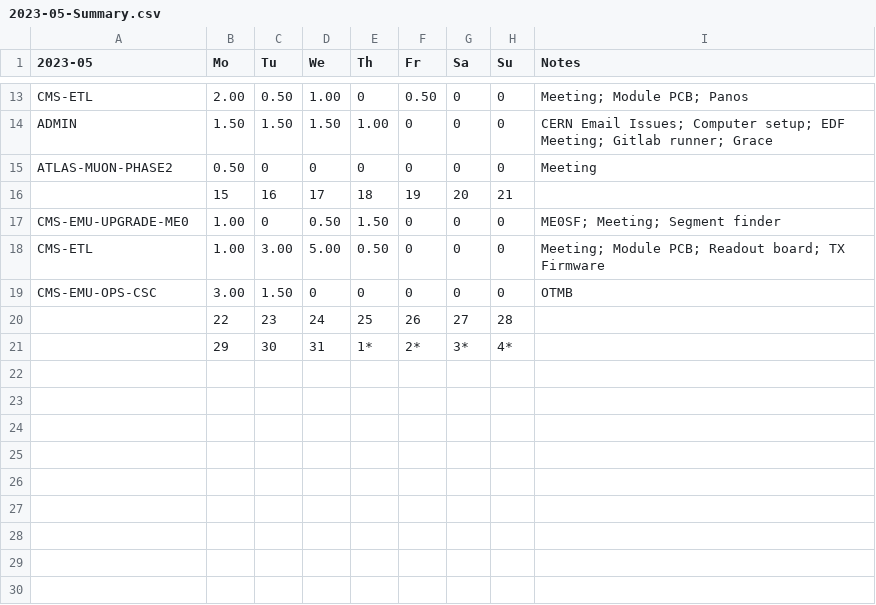
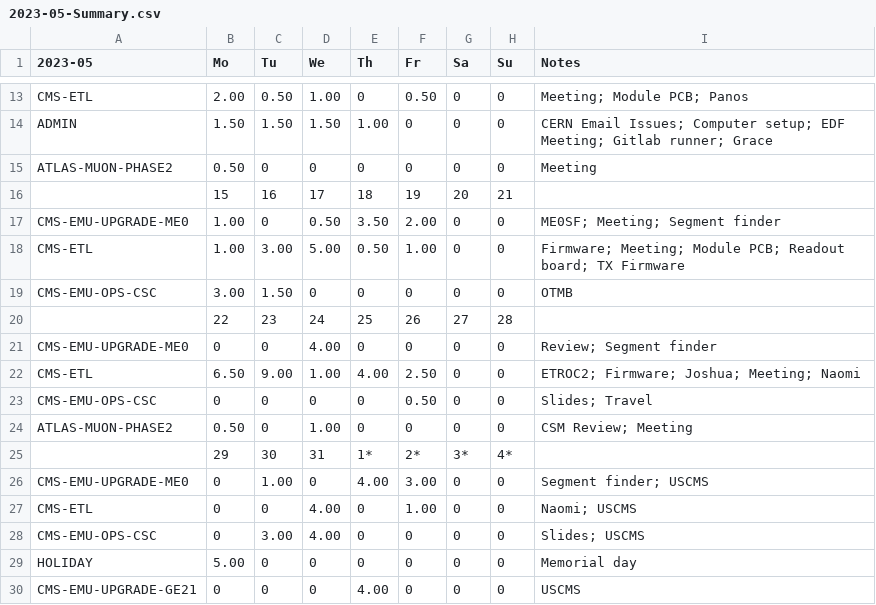
Before and after one commit to andrewpeck/edf-timesheet, a CSV file: csv/2023-05-Summary.csv, drawn as a sheet; only a part is shown, gaps mark what is left out.

```diff
--- a/csv/2023-05-Summary.csv
+++ b/csv/2023-05-Summary.csv
@@ -16,6 +16,15 @@ ATLAS-MUON-PHASE2,0.50,0,0,0,0,0,0,Meeting
 ,15,16,17,18,19,20,21,
-CMS-EMU-UPGRADE-ME0,1.00,0,0.50,1.50,0,0,0,ME0SF; Meeting; Segment finder
-CMS-ETL,1.00,3.00,5.00,0.50,0,0,0,Meeting; Module PCB; Readout board; TX Firmware
+CMS-EMU-UPGRADE-ME0,1.00,0,0.50,3.50,2.00,0,0,ME0SF; Meeting; Segment finder
+CMS-ETL,1.00,3.00,5.00,0.50,1.00,0,0,Firmware; Meeting; Module PCB; Readout board; TX Firmware
 CMS-EMU-OPS-CSC,3.00,1.50,0,0,0,0,0,OTMB
 ,22,23,24,25,26,27,28,
+CMS-EMU-UPGRADE-ME0,0,0,4.00,0,0,0,0,Review; Segment finder
+CMS-ETL,6.50,9.00,1.00,4.00,2.50,0,0,ETROC2; Firmware; Joshua; Meeting; Naomi
+CMS-EMU-OPS-CSC,0,0,0,0,0.50,0,0,Slides; Travel
+ATLAS-MUON-PHASE2,0.50,0,1.00,0,0,0,0,CSM Review; Meeting
 ,29,30,31,1*,2*,3*,4*,
+CMS-EMU-UPGRADE-ME0,0,1.00,0,4.00,3.00,0,0,Segment finder; USCMS
+CMS-ETL,0,0,4.00,0,1.00,0,0,Naomi; USCMS
+CMS-EMU-OPS-CSC,0,3.00,4.00,0,0,0,0,Slides; USCMS
+HOLIDAY,5.00,0,0,0,0,0,0,Memorial day
+CMS-EMU-UPGRADE-GE21,0,0,0,4.00,0,0,0,USCMS
```
Also changed, not shown: csv/2023-05.csv, 14 other files.
